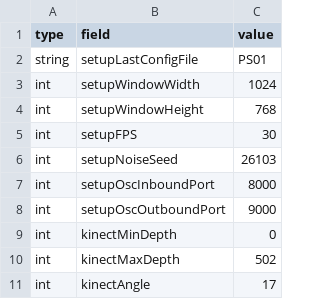
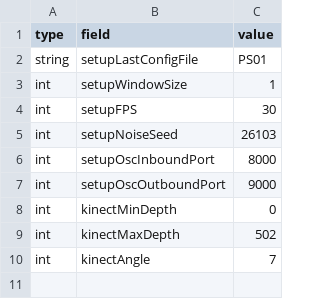
Before and after one commit to videoalchemy/JugglingMolecules, a TSV file: JugglingMolecules/config/setup.tsv, drawn as a sheet.

Commit message:
removing config.defaults concept setup parameters trigger saveSetup() automatically control.parseMessage() can throw if we should halt further processing setupWindowSize OscButton.ignoreTouchDown (defaults to true) to only send touch UP messages when buttons pressed

```diff
--- a/JugglingMolecules/config/setup.tsv
+++ b/JugglingMolecules/config/setup.tsv
@@ -2,4 +2,3 @@ type	field	value
 string	setupLastConfigFile	PS01
-int	setupWindowWidth	1024
-int	setupWindowHeight	768
+int	setupWindowSize	1
 int	setupFPS	30
@@ -10,2 +9,2 @@ int	kinectMinDepth	0
 int	kinectMaxDepth	502
-int	kinectAngle	17
+int	kinectAngle	7
```
Also changed, not shown: 7 other files.
